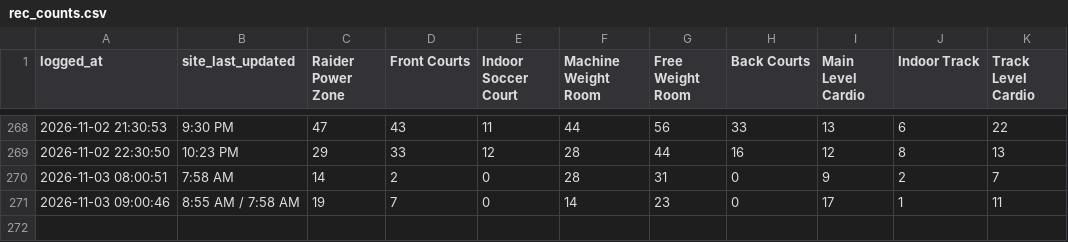
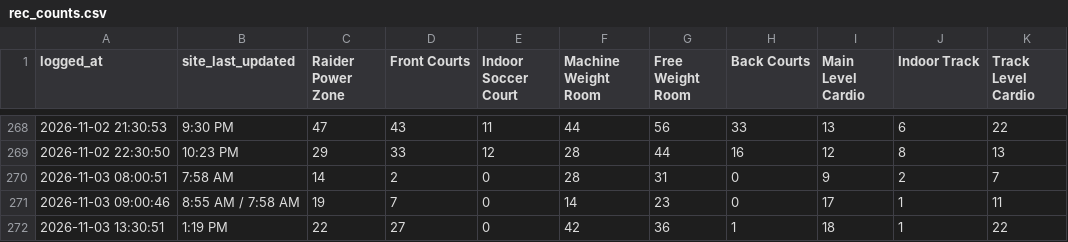
Before and after one commit to KyleM8/RecCountsScraper, a CSV file: rec_counts.csv, drawn as a sheet; only a part is shown, gaps mark what is left out; the diff names each change by its address in the sheet, - before the commit and + after, or states it on an @@ line.

Commit message:
Update rec counts

```diff
--- a/rec_counts.csv
+++ b/rec_counts.csv
+row 272: 2026-11-03 13:30:51 | 1:19 PM | 22 | 27 | 0 | 42 | 36 | 1 | 18 | 1 | 22
```
Also changed, not shown: 1 other file.
